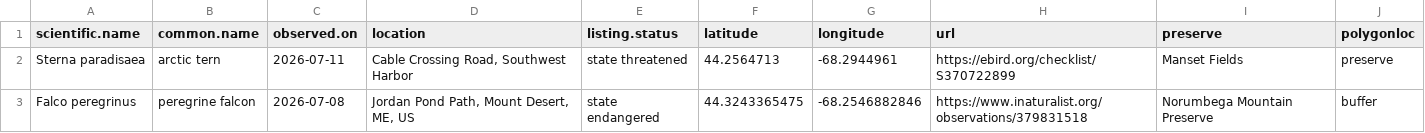
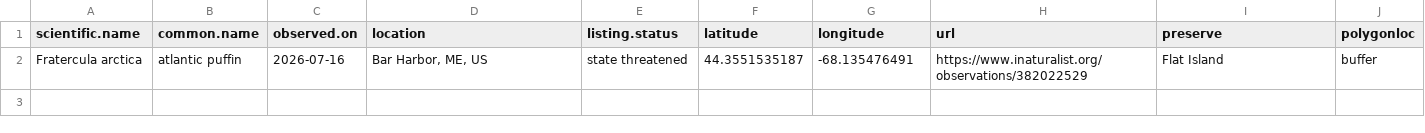
Before and after one commit to Kylelima21/MCHT_early_detection_system, a CSV file: email_alerts/outputs/te_specieslist.csv, drawn as a sheet; removed rows and columns are numbered as before the commit, all else as after; the diff names each change by its address in the sheet, - before the commit and + after, or states it on an @@ line.

```diff
--- a/email_alerts/outputs/te_specieslist.csv
+++ b/email_alerts/outputs/te_specieslist.csv
-row 2: Sterna paradisaea | arctic tern | 2026-07-11 | Cable Crossing Road, Southwest Harbor | state threatened | 44.2564713 | -68.2944961 | https://ebird.org/checklist/S370722899 | Manset Fields | preserve
-row 3: Falco peregrinus | peregrine falcon | 2026-07-08 | Jordan Pond Path, Mount Desert, ME, US | state endangered | 44.3243365475 | -68.2546882846 | https://www.inaturalist.org/observations/379831518 | Norumbega Mountain Preserve | buffer
+row 2: Fratercula arctica | atlantic puffin | 2026-07-16 | Bar Harbor, ME, US | state threatened | 44.3551535187 | -68.135476491 | https://www.inaturalist.org/observations/382022529 | Flat Island | buffer
```
Also changed, not shown: email_alerts/outputs/rare_specieslist.csv, 3 other files.
